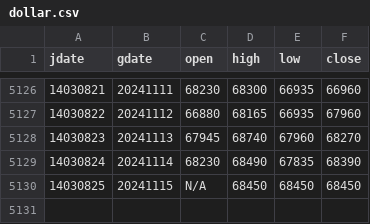
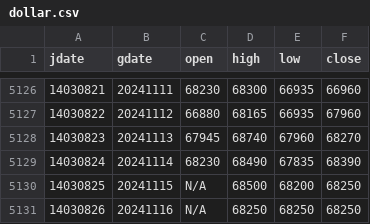
Before and after one commit to m-ahmadi/dollar, a CSV file: data/dollar.csv, drawn as a sheet; only a part is shown, gaps mark what is left out.

Commit message:
data update

```diff
--- a/data/dollar.csv
+++ b/data/dollar.csv
@@ -5129,2 +5129,3 @@ jdate,gdate,open,high,low,close
 14030824,20241114,68230,68490,67835,68390
-14030825,20241115,N/A,68450,68450,68450
+14030825,20241115,N/A,68500,68200,68250
+14030826,20241116,N/A,68250,68250,68250
```
Also changed, not shown: 5 other files.
